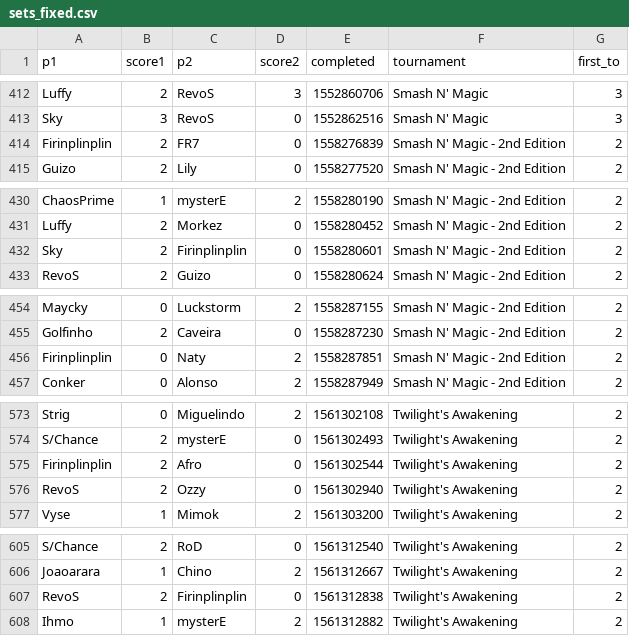
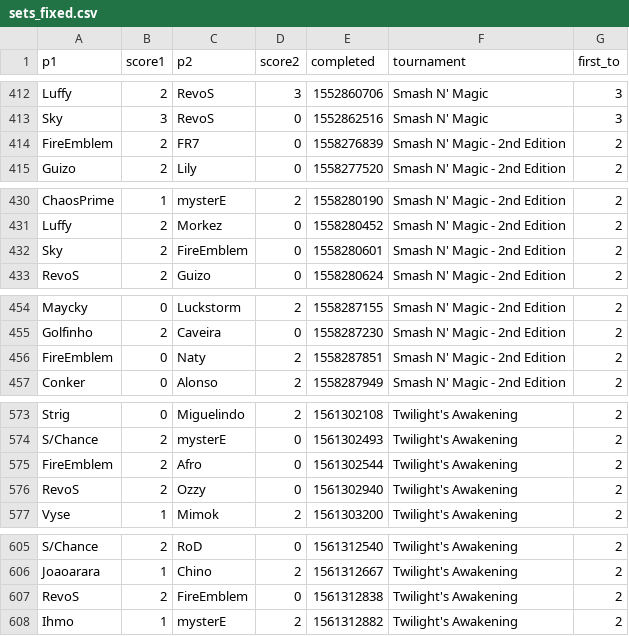
Before and after one commit to luizfgnmaia/smash-rio-elo, a CSV file: data/sets_fixed.csv, drawn as a sheet; only a part is shown, gaps mark what is left out; the diff covers the shown part only.

```diff
--- a/data/sets_fixed.csv
+++ b/data/sets_fixed.csv
@@ -413,3 +413,3 @@
 "Sky",3,"RevoS",0,1552862516,"Smash N' Magic",3
-"Firinplinplin",2,"FR7",0,1558276839,"Smash N' Magic - 2nd Edition",2
+"FireEmblem",2,"FR7",0,1558276839,"Smash N' Magic - 2nd Edition",2
 "Guizo",2,"Lily",0,1558277520,"Smash N' Magic - 2nd Edition",2
@@ -431,3 +431,3 @@
 "Luffy",2,"Morkez",0,1558280452,"Smash N' Magic - 2nd Edition",2
-"Sky",2,"Firinplinplin",0,1558280601,"Smash N' Magic - 2nd Edition",2
+"Sky",2,"FireEmblem",0,1558280601,"Smash N' Magic - 2nd Edition",2
 "RevoS",2,"Guizo",0,1558280624,"Smash N' Magic - 2nd Edition",2
@@ -455,3 +455,3 @@
 "Golfinho",2,"Caveira",0,1558287230,"Smash N' Magic - 2nd Edition",2
-"Firinplinplin",0,"Naty",2,1558287851,"Smash N' Magic - 2nd Edition",2
+"FireEmblem",0,"Naty",2,1558287851,"Smash N' Magic - 2nd Edition",2
 "Conker",0,"Alonso",2,1558287949,"Smash N' Magic - 2nd Edition",2
@@ -574,3 +574,3 @@
 "S/Chance",2,"mysterE",0,1561302493,"Twilight's Awakening",2
-"Firinplinplin",2,"Afro",0,1561302544,"Twilight's Awakening",2
+"FireEmblem",2,"Afro",0,1561302544,"Twilight's Awakening",2
 "RevoS",2,"Ozzy",0,1561302940,"Twilight's Awakening",2
@@ -606,3 +606,3 @@
 "Joaoarara",1,"Chino",2,1561312667,"Twilight's Awakening",2
-"RevoS",2,"Firinplinplin",0,1561312838,"Twilight's Awakening",2
+"RevoS",2,"FireEmblem",0,1561312838,"Twilight's Awakening",2
 "Ihmo",1,"mysterE",2,1561312882,"Twilight's Awakening",2
```
Also changed, not shown: 1 edited cell elsewhere in this file, data/players.csv, data/sets_suma.csv, 9 other files.
